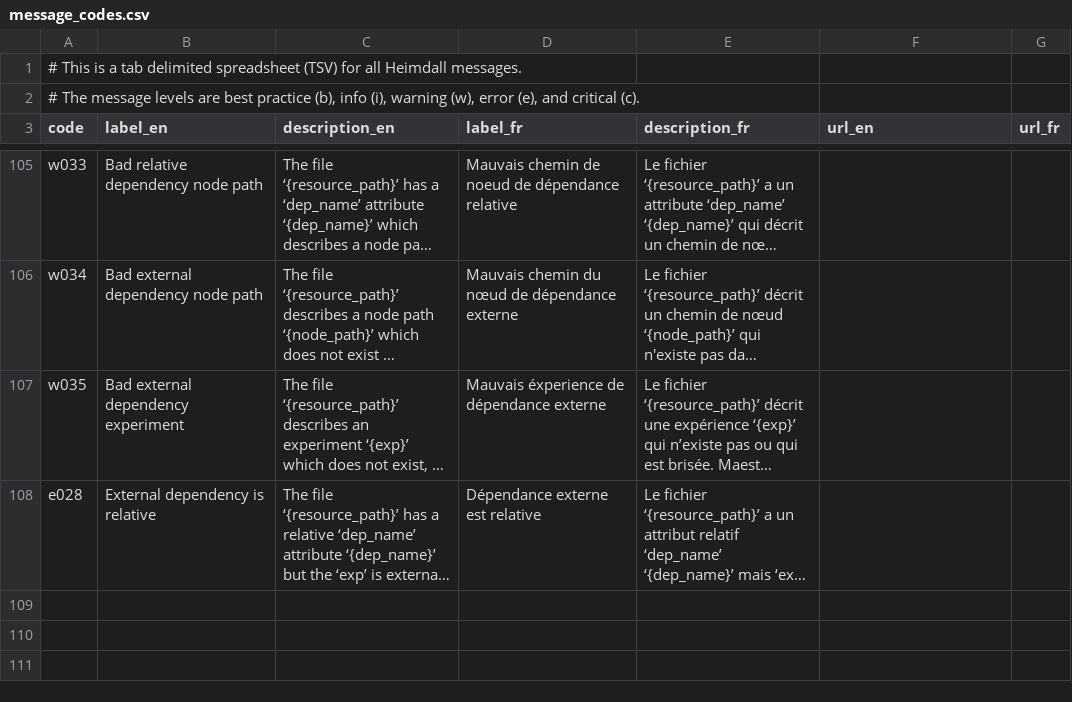
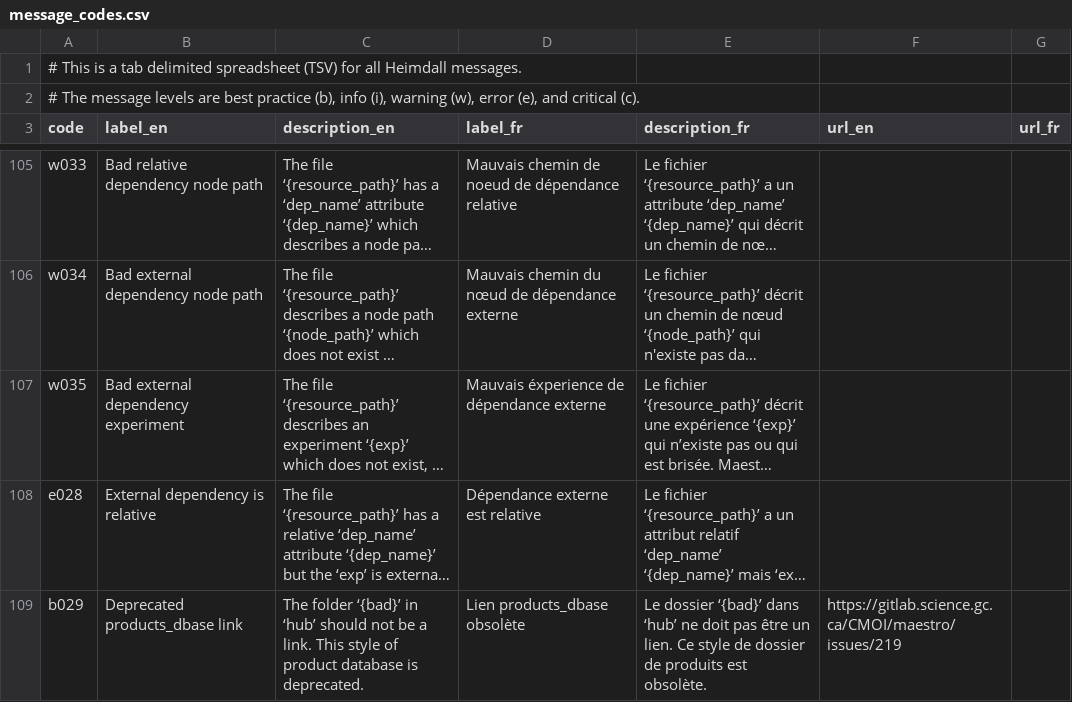
Before and after one commit to PhilippeCarphin/maestro, a CSV file: src/python3/csv/message_codes.csv, drawn as a sheet; only a part is shown, gaps mark what is left out; long unchanged cells end in …; the diff names each change by its address in the sheet, - before the commit and + after, or states it on an @@ line.

```diff
--- a/src/python3/csv/message_codes.csv
+++ b/src/python3/csv/message_codes.csv
+row 109: b029 | Deprecated products_dbase link | The folder ‘{bad}’ in ‘hub’ should not be a link. This style of product database is deprecated. | Lien products_dbase obsolète | Le dossier ‘{bad}’ dans ‘hub’ ne doit pas être un lien. Ce style de dossier de produits est obsolète. | https://gitlab.science.gc.ca/CMOI/maestro/issues/219
```
Also changed, not shown: 7 other files.
